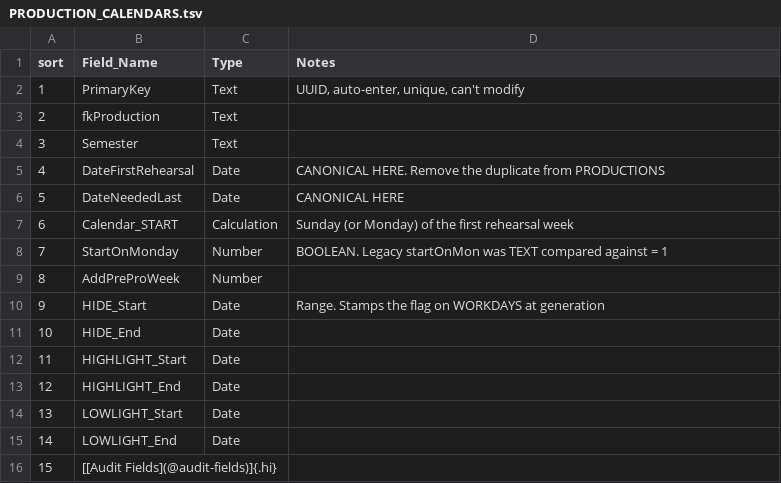
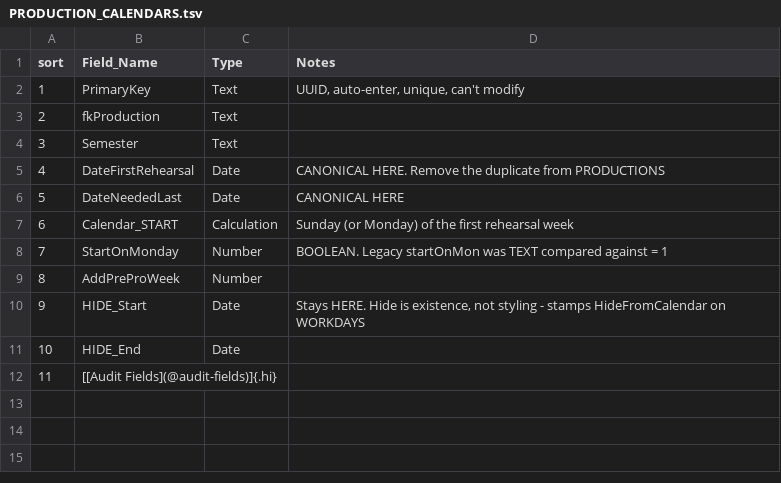
Before and after one commit to mawizorek/maw-prose, a TSV file: apps/production-mawster/tables/PRODUCTION_CALENDARS.tsv, drawn as a sheet; removed rows and columns are numbered as before the commit, all else as after; the diff names each change by its address in the sheet, - before the commit and + after, or states it on an @@ line.

Commit message:
production-mawster: move highlight/lowlight ranges out to CALENDAR_EMPHASIS

```diff
--- a/apps/production-mawster/tables/PRODUCTION_CALENDARS.tsv
+++ b/apps/production-mawster/tables/PRODUCTION_CALENDARS.tsv
-D10 (Notes): Range. Stamps the flag on WORKDAYS at generation
+D10 (Notes): Stays HERE. Hide is existence, not styling - stamps HideFromCalendar on WORKDAYS
-row 12: 11 | HIGHLIGHT_Start | Date
-row 13: 12 | HIGHLIGHT_End | Date
-row 14: 13 | LOWLIGHT_Start | Date
-row 15: 14 | LOWLIGHT_End | Date
@@ column A (sort) renumbered from row 12 down @@
```
